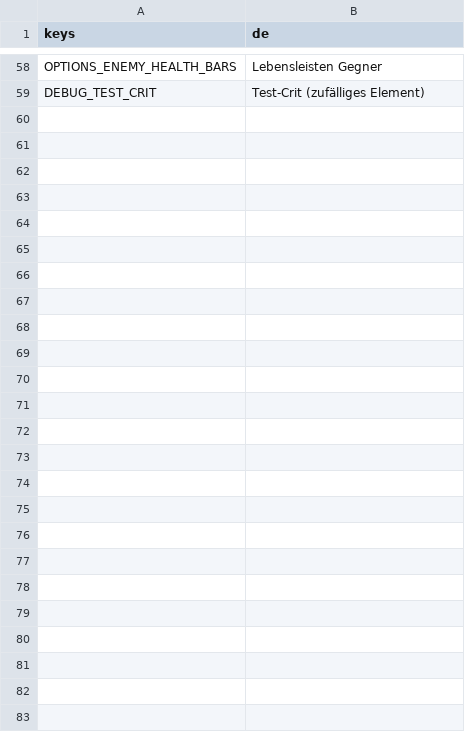
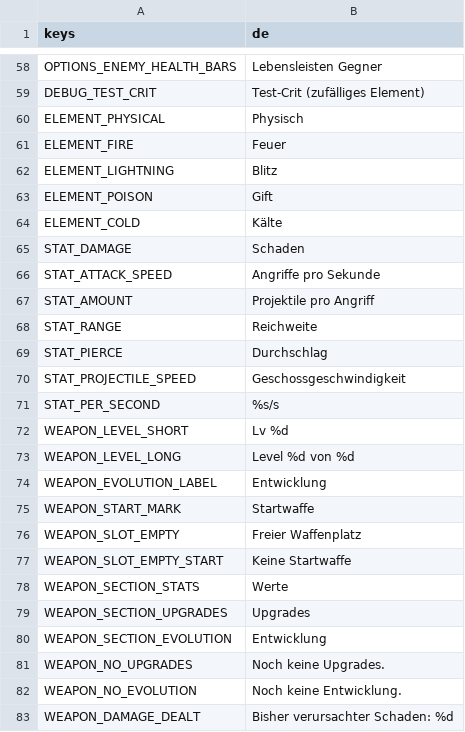
Before and after one commit to Slydee23/android-bullet-heaven, a CSV file: localization/translations.csv, drawn as a sheet; only a part is shown, gaps mark what is left out.

```diff
--- a/localization/translations.csv
+++ b/localization/translations.csv
@@ -59 +59,25 @@ OPTIONS_ENEMY_HEALTH_BARS,Lebensleisten Gegner
 DEBUG_TEST_CRIT,Test-Crit (zufälliges Element)
+ELEMENT_PHYSICAL,Physisch
+ELEMENT_FIRE,Feuer
+ELEMENT_LIGHTNING,Blitz
+ELEMENT_POISON,Gift
+ELEMENT_COLD,Kälte
+STAT_DAMAGE,Schaden
+STAT_ATTACK_SPEED,Angriffe pro Sekunde
+STAT_AMOUNT,Projektile pro Angriff
+STAT_RANGE,Reichweite
+STAT_PIERCE,Durchschlag
+STAT_PROJECTILE_SPEED,Geschossgeschwindigkeit
+STAT_PER_SECOND,%s/s
+WEAPON_LEVEL_SHORT,Lv %d
+WEAPON_LEVEL_LONG,Level %d von %d
+WEAPON_EVOLUTION_LABEL,Entwicklung
+WEAPON_START_MARK,Startwaffe
+WEAPON_SLOT_EMPTY,Freier Waffenplatz
+WEAPON_SLOT_EMPTY_START,Keine Startwaffe
+WEAPON_SECTION_STATS,Werte
+WEAPON_SECTION_UPGRADES,Upgrades
+WEAPON_SECTION_EVOLUTION,Entwicklung
+WEAPON_NO_UPGRADES,Noch keine Upgrades.
+WEAPON_NO_EVOLUTION,Noch keine Entwicklung.
+WEAPON_DAMAGE_DEALT,Bisher verursachter Schaden: %d
```
Also changed, not shown: 27 other files.
